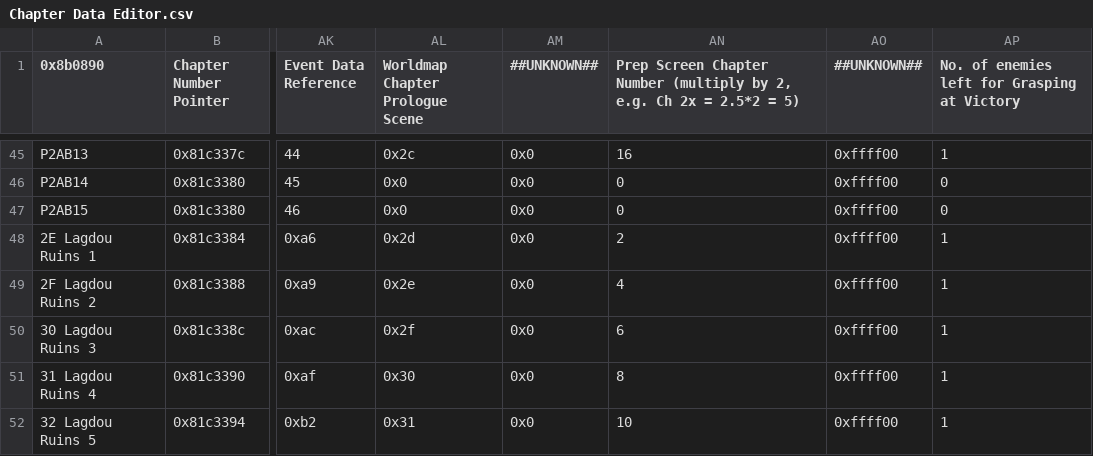
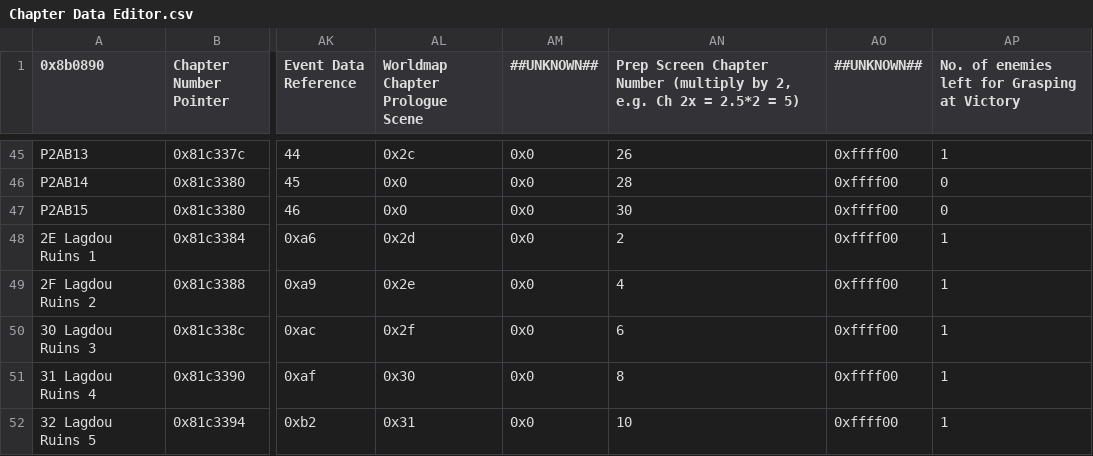
Before and after one commit to Kirbseverywhere/Fire-Emblem-3-Universes, a CSV file: Tables/FE8 Nightmare modules/Chapter data editor/Chapter Data Editor.csv, drawn as a sheet; only a part is shown, gaps mark what is left out; the diff covers the shown part only; the diff names each change by its address in the sheet, - before the commit and + after, or states it on an @@ line.

```diff
--- a/Tables/FE8 Nightmare modules/Chapter data editor/Chapter Data Editor.csv
+++ b/Tables/FE8 Nightmare modules/Chapter data editor/Chapter Data Editor.csv
-AN45: 16
+AN45: 26
-AN46: 0
+AN46: 28
-AN47: 0
+AN47: 30
```
Also changed, not shown: 30 edited cells elsewhere in this file, 4 other files.
